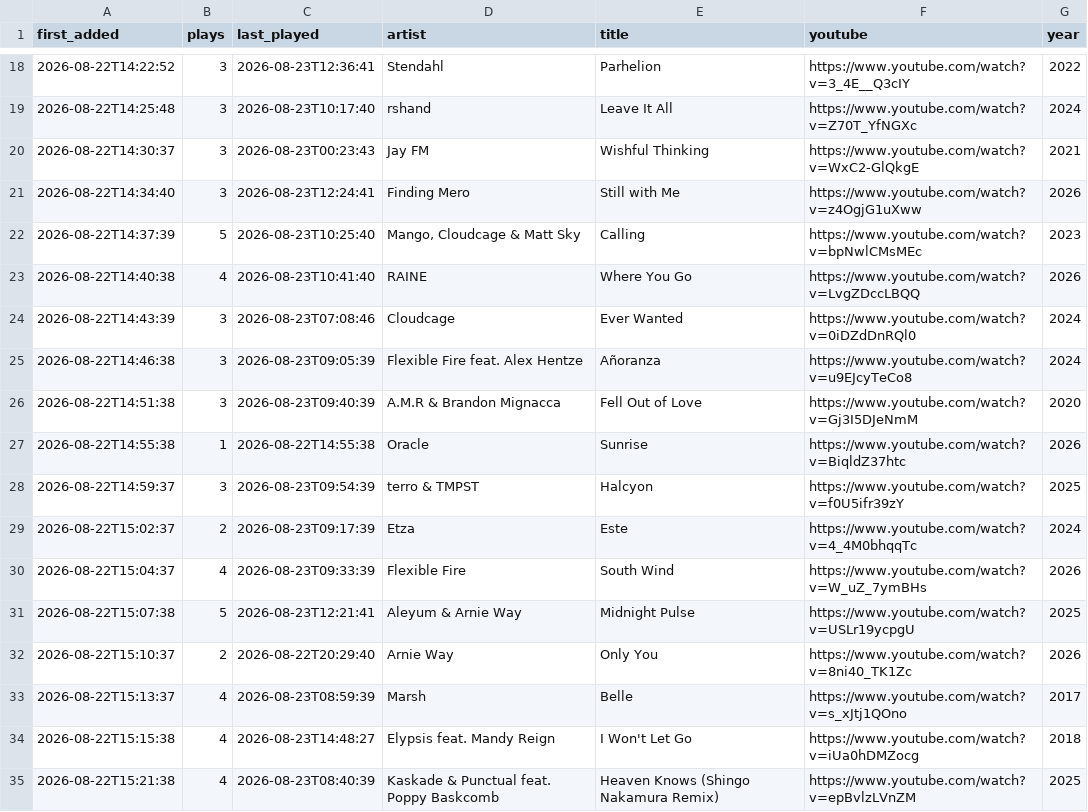
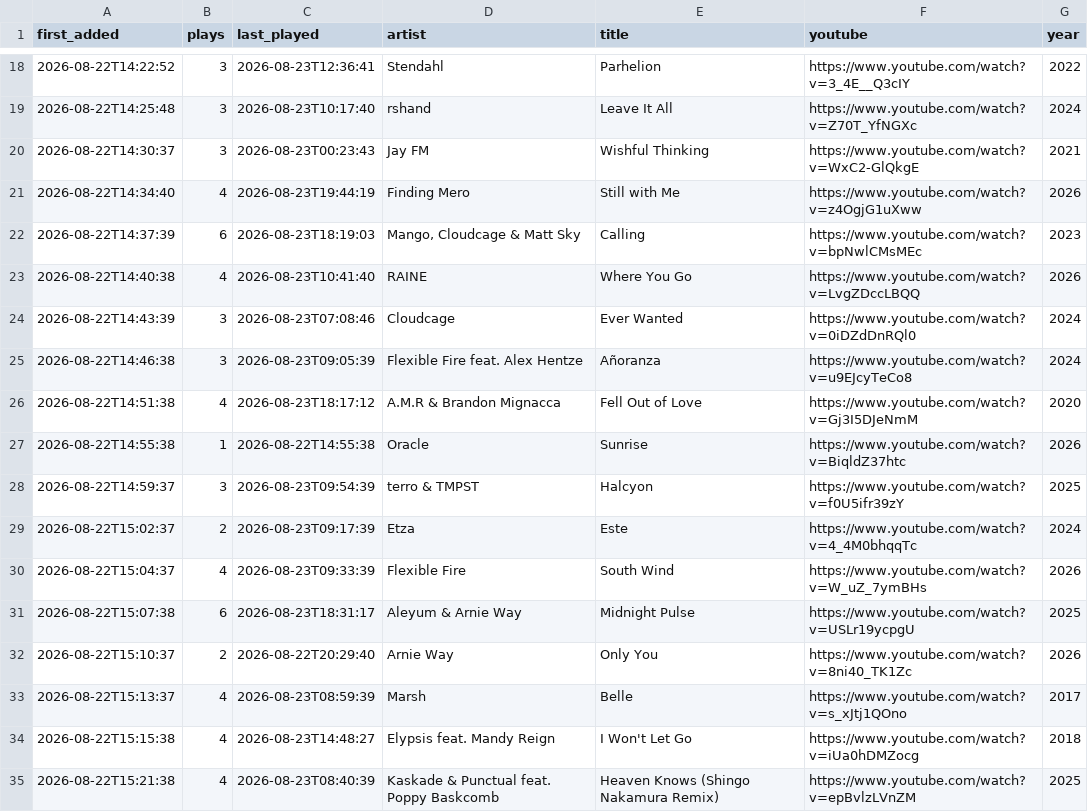
Before and after one commit to MarcelBuian/marcel-vibe, a CSV file: radio-tracklog/radios/monstercat-silk/songs.csv, drawn as a sheet; only a part is shown, gaps mark what is left out; the diff covers the shown part only.

```diff
--- a/radio-tracklog/radios/monstercat-silk/songs.csv
+++ b/radio-tracklog/radios/monstercat-silk/songs.csv
@@ -20,4 +20,4 @@ first_added,plays,last_played,artist,title,youtube,year
 2026-08-22T14:30:37,3,2026-08-23T00:23:43,Jay FM,Wishful Thinking,https://www.youtube.com/watch?v=WxC2-GlQkgE,2021
-2026-08-22T14:34:40,3,2026-08-23T12:24:41,Finding Mero,Still with Me,https://www.youtube.com/watch?v=z4OgjG1uXww,2026
-2026-08-22T14:37:39,5,2026-08-23T10:25:40,"Mango, Cloudcage & Matt Sky",Calling,https://www.youtube.com/watch?v=bpNwlCMsMEc,2023
+2026-08-22T14:34:40,4,2026-08-23T19:44:19,Finding Mero,Still with Me,https://www.youtube.com/watch?v=z4OgjG1uXww,2026
+2026-08-22T14:37:39,6,2026-08-23T18:19:03,"Mango, Cloudcage & Matt Sky",Calling,https://www.youtube.com/watch?v=bpNwlCMsMEc,2023
 2026-08-22T14:40:38,4,2026-08-23T10:41:40,RAINE,Where You Go,https://www.youtube.com/watch?v=LvgZDccLBQQ,2026
@@ -25,3 +25,3 @@ first_added,plays,last_played,artist,title,youtube,year
 2026-08-22T14:46:38,3,2026-08-23T09:05:39,Flexible Fire feat. Alex Hentze,Añoranza,https://www.youtube.com/watch?v=u9EJcyTeCo8,2024
-2026-08-22T14:51:38,3,2026-08-23T09:40:39,A.M.R & Brandon Mignacca,Fell Out of Love,https://www.youtube.com/watch?v=Gj3I5DJeNmM,2020
+2026-08-22T14:51:38,4,2026-08-23T18:17:12,A.M.R & Brandon Mignacca,Fell Out of Love,https://www.youtube.com/watch?v=Gj3I5DJeNmM,2020
 2026-08-22T14:55:38,1,2026-08-22T14:55:38,Oracle,Sunrise,https://www.youtube.com/watch?v=BiqldZ37htc,2026
@@ -30,3 +30,3 @@ first_added,plays,last_played,artist,title,youtube,year
 2026-08-22T15:04:37,4,2026-08-23T09:33:39,Flexible Fire,South Wind,https://www.youtube.com/watch?v=W_uZ_7ymBHs,2026
-2026-08-22T15:07:38,5,2026-08-23T12:21:41,Aleyum & Arnie Way,Midnight Pulse,https://www.youtube.com/watch?v=USLr19ycpgU,2025
+2026-08-22T15:07:38,6,2026-08-23T18:31:17,Aleyum & Arnie Way,Midnight Pulse,https://www.youtube.com/watch?v=USLr19ycpgU,2025
 2026-08-22T15:10:37,2,2026-08-22T20:29:40,Arnie Way,Only You,https://www.youtube.com/watch?v=8ni40_TK1Zc,2026
```
Also changed, not shown: 1 removed row and 28 edited cells elsewhere in this file, 1 other file.
